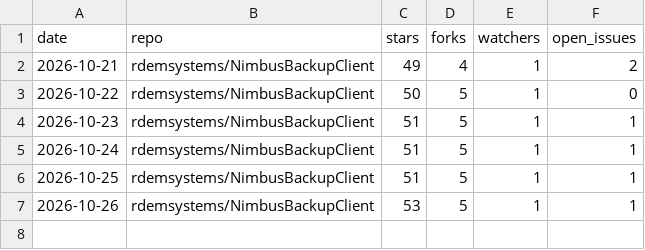
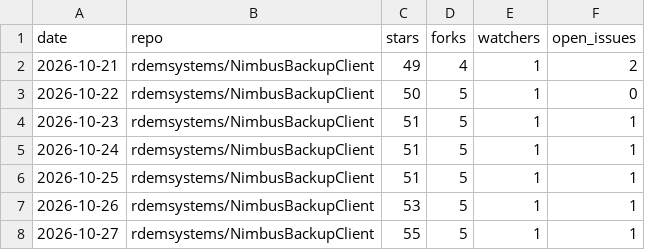
Before and after one commit to rdemsystems/NimbusBackupClient, a CSV file: stars.csv, drawn as a sheet; the diff names each change by its address in the sheet, - before the commit and + after, or states it on an @@ line.

```diff
--- a/stars.csv
+++ b/stars.csv
+row 8: 2026-10-27 | rdemsystems/NimbusBackupClient | 55 | 5 | 1 | 1
```
Also changed, not shown: 1 other file.
